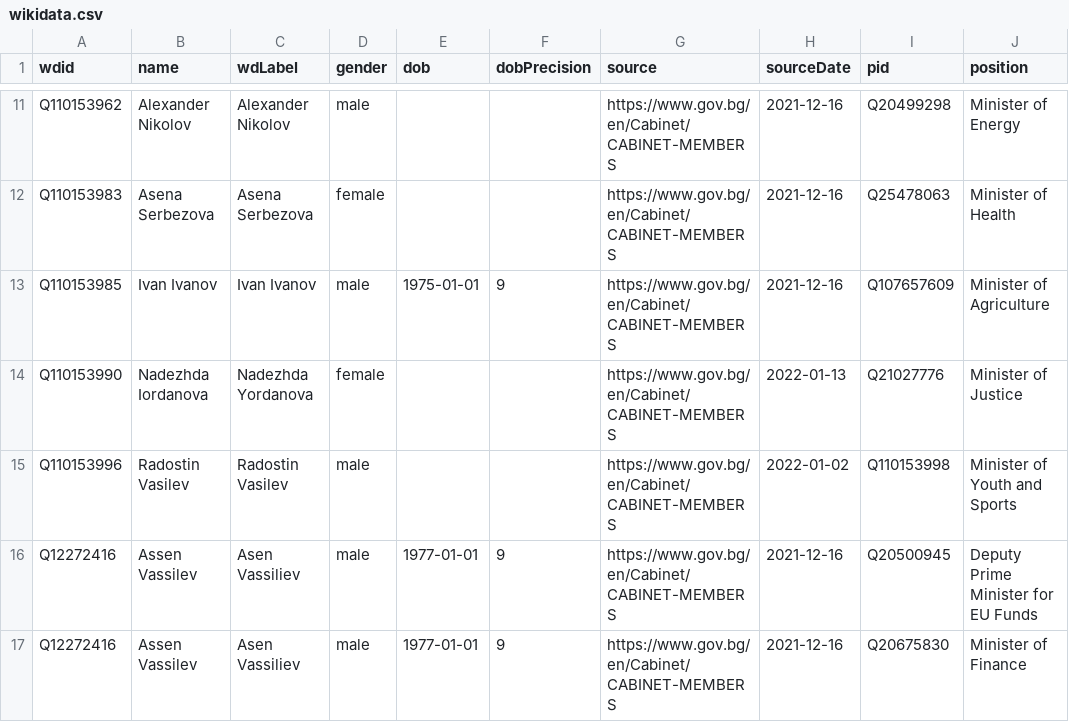
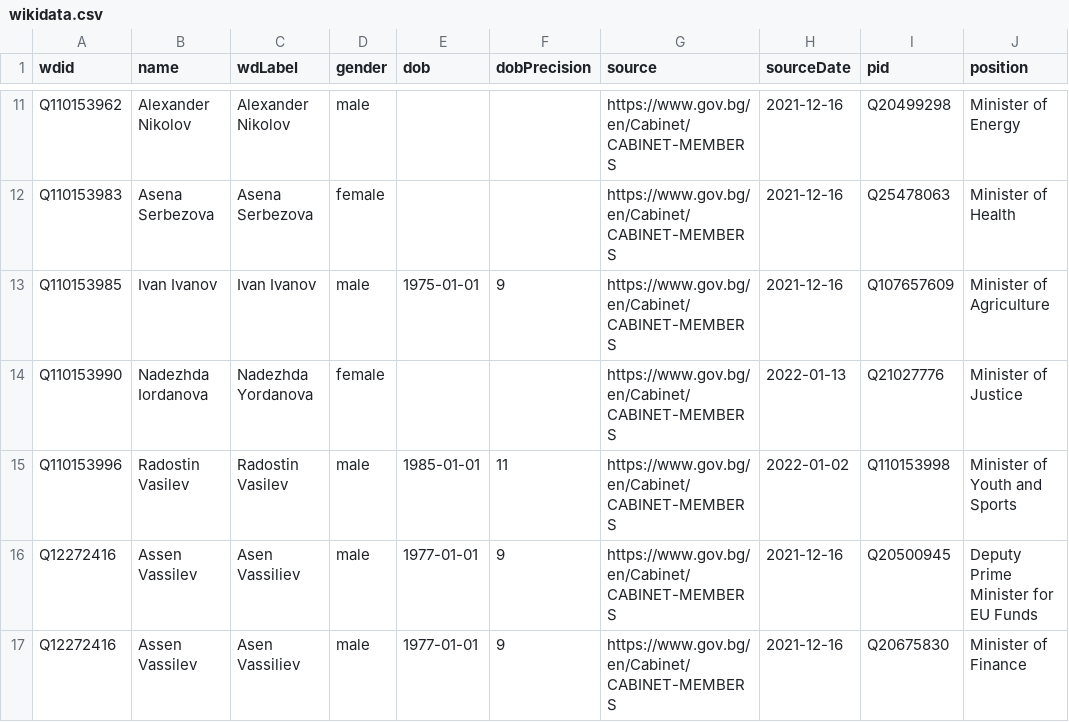
Before and after one commit to every-politician-scrapers/bulgaria-cabinet, a CSV file: data/wikidata.csv, drawn as a sheet; only a part is shown, gaps mark what is left out; the diff names each change by its address in the sheet, - before the commit and + after, or states it on an @@ line.

Commit message:
Compare external sources to Wikidata

```diff
--- a/data/wikidata.csv
+++ b/data/wikidata.csv
-E15 (dob): (empty)
+E15 (dob): 1985-01-01
-F15 (dobPrecision): (empty)
+F15 (dobPrecision): 11
```
